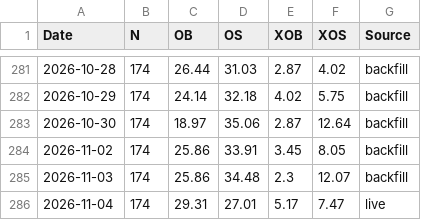
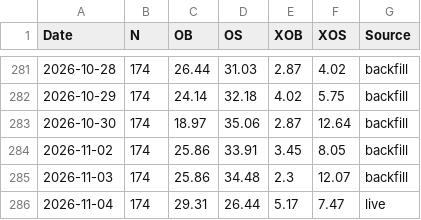
Before and after one commit to Markmark5/Database, a CSV file: data/breadth/smallcap_breadth.csv, drawn as a sheet; only a part is shown, gaps mark what is left out.

```diff
--- a/data/breadth/smallcap_breadth.csv
+++ b/data/breadth/smallcap_breadth.csv
@@ -285,2 +285,2 @@ Date,N,OB,OS,XOB,XOS,Source
 2026-11-03,174,25.86,34.48,2.3,12.07,backfill
-2026-11-04,174,29.31,27.01,5.17,7.47,live
+2026-11-04,174,29.31,26.44,5.17,7.47,live
```
Also changed, not shown: data/breadth/ftse250_breadth.csv, data/breadth/ftse250_index_spread.csv, 3 other files.
